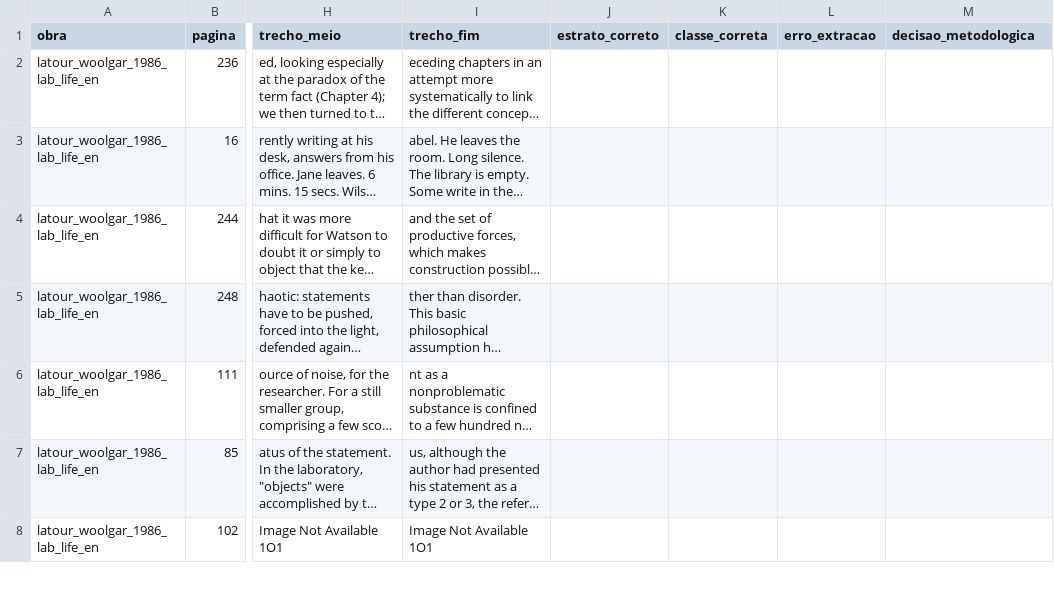
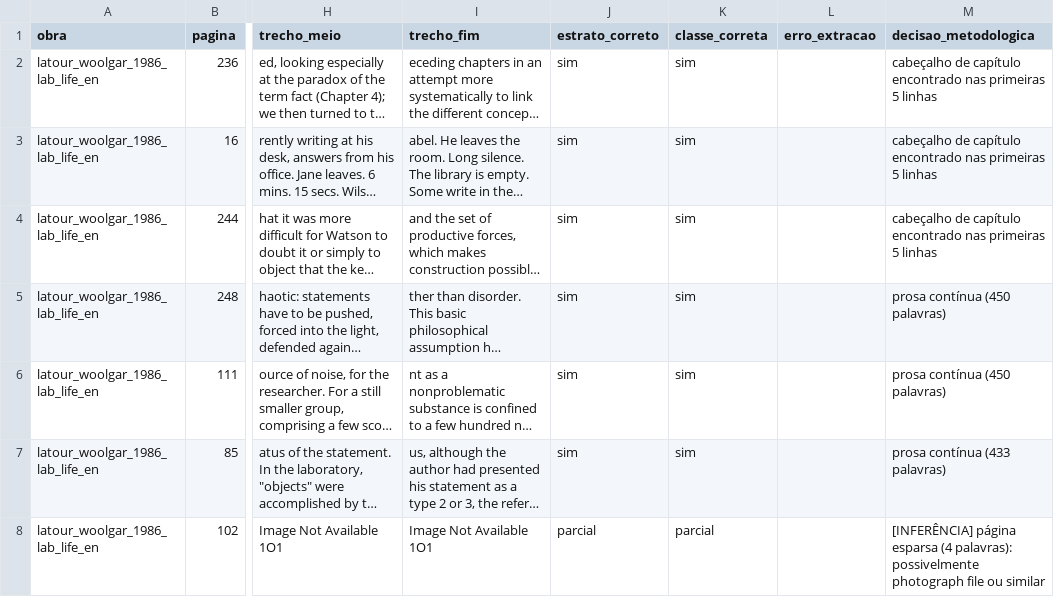
Before and after one commit to julianehelanski/analise_figuracoes, a CSV file: outputs/amostra_validacao_etapa1.csv, drawn as a sheet; only a part is shown, gaps mark what is left out; long unchanged cells end in …; the diff covers the shown part only; the diff names each change by its address in the sheet, - before the commit and + after, or states it on an @@ line.

```diff
--- a/outputs/amostra_validacao_etapa1.csv
+++ b/outputs/amostra_validacao_etapa1.csv
-J2:J7 (estrato_correto): (empty)
+J2:J7 (estrato_correto): sim
-K2:K7 (classe_correta): (empty)
+K2:K7 (classe_correta): sim
-M2:M4 (decisao_metodologica): (empty)
+M2:M4 (decisao_metodologica): cabeçalho de capítulo encontrado nas primeiras 5 linhas
-M5:M6 (decisao_metodologica): (empty)
+M5:M6 (decisao_metodologica): prosa contínua (450 palavras)
-M7 (decisao_metodologica): (empty)
+M7 (decisao_metodologica): prosa contínua (433 palavras)
-J8 (estrato_correto): (empty)
+J8 (estrato_correto): parcial
-K8 (classe_correta): (empty)
+K8 (classe_correta): parcial
-M8 (decisao_metodologica): (empty)
+M8 (decisao_metodologica): [INFERÊNCIA] página esparsa (4 palavras): possivelmente photograph file ou similar
```
Also changed, not shown: 109 edited cells elsewhere in this file, outputs/latour_1987_science_action_en/csv/amostra_validacao.csv, outputs/latour_1999_pandora_en/csv/amostra_validacao.csv, 7 other files.
